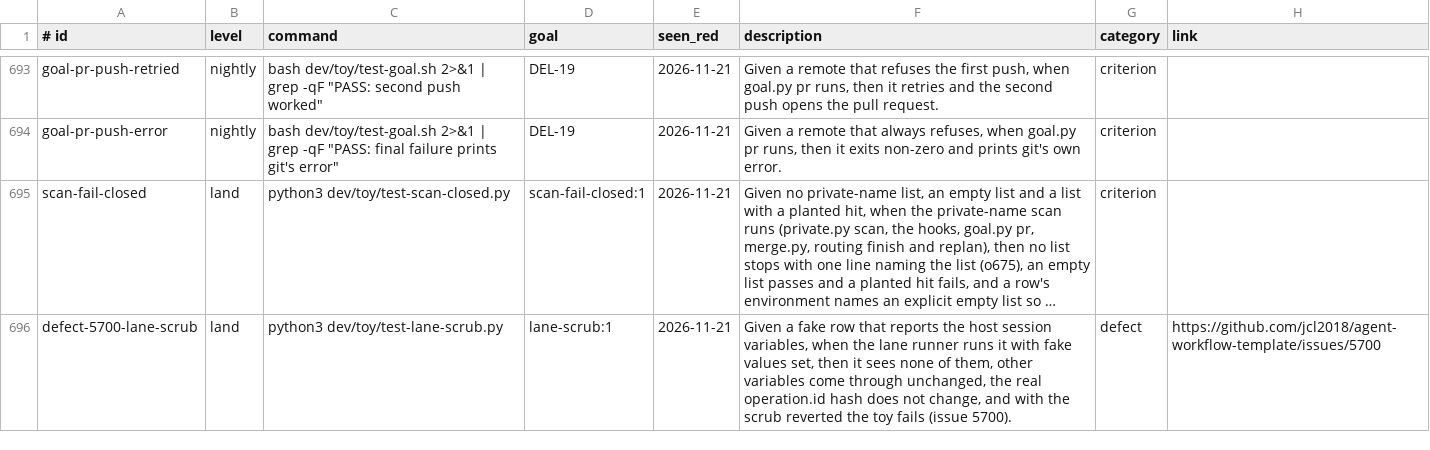
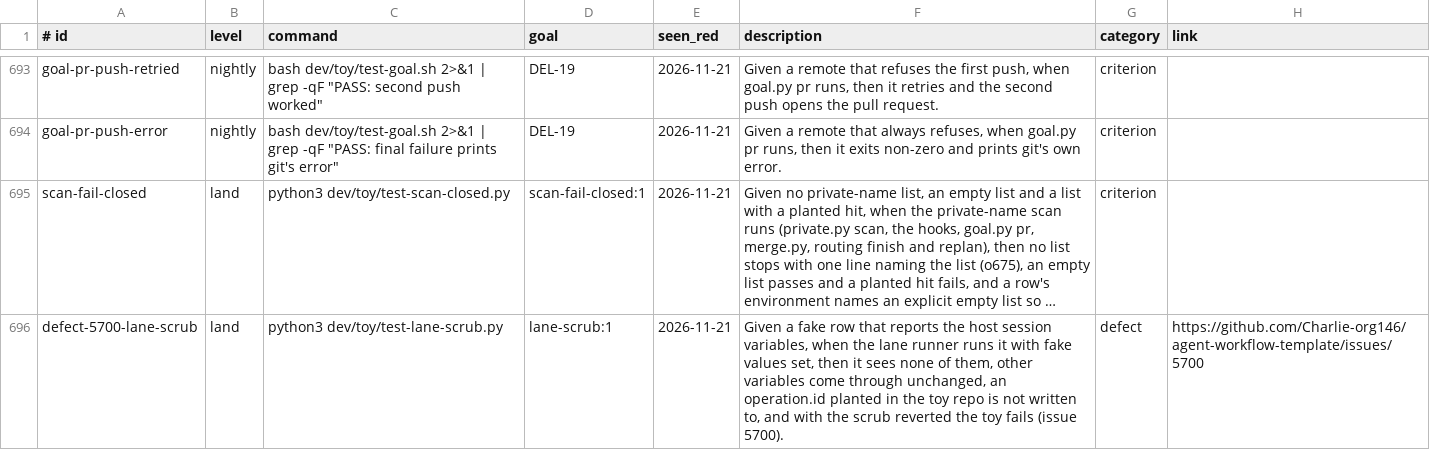
Before and after one commit to Charlie-org146/agent-workflow-template, a TSV file: .loop/regression.tsv, drawn as a sheet; only a part is shown, gaps mark what is left out; long unchanged cells end in …; the diff names each change by its address in the sheet, - before the commit and + after, or states it on an @@ line.

```diff
--- a/.loop/regression.tsv
+++ b/.loop/regression.tsv
-F696 (description): …through unchanged, the real operation.id hash does not change, and with…
+F696 (description): …through unchanged, an operation.id planted in the toy repo is not written to, and with…
-H696 (link): https://github.com/jcl2018/agent-workflow-template/issues/5700
+H696 (link): https://github.com/Charlie-org146/agent-workflow-template/issues/5700
```
Also changed, not shown: .loop/regression-runs.tsv, 2 other files.
